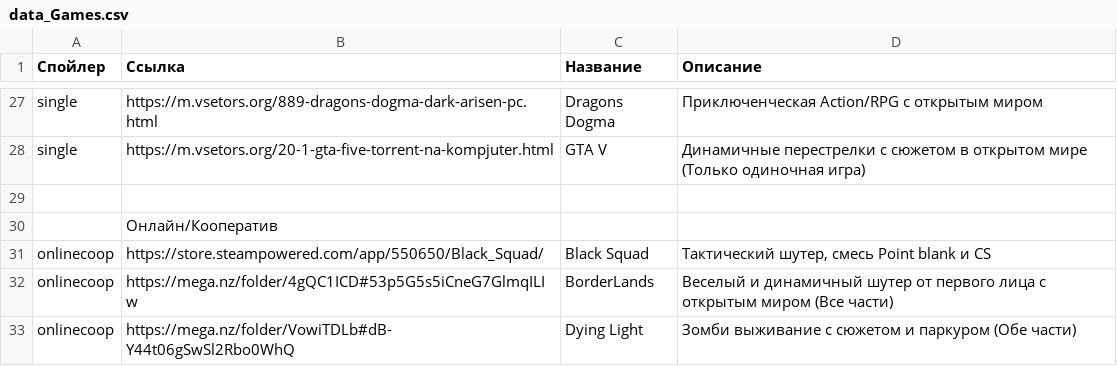
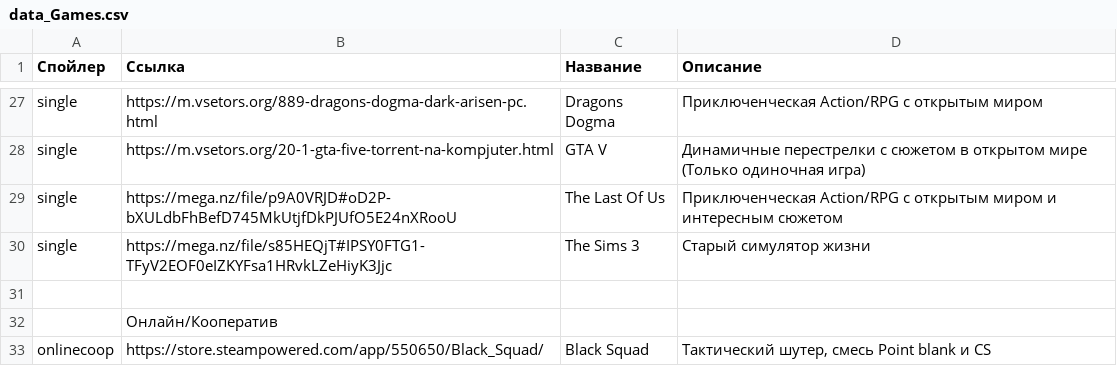
Before and after one commit to app8ook/app8ook.github.io, a CSV file: data/data_Games.csv, drawn as a sheet; only a part is shown, gaps mark what is left out; the shorter side is filled out with more unchanged rows; the diff names each change by its address in the sheet, - before the commit and + after, or states it on an @@ line.

Commit message:
modified:   data/data_Android.csv modified:   data/data_Games.csv modified:   data/data_Links.csv modified:   data/data_Windows.csv

```diff
--- a/data/data_Games.csv
+++ b/data/data_Games.csv
+row 29: single | https://mega.nz/file/p9A0VRJD#oD2P-bXULdbFhBefD745MkUtjfDkPJUfO5E24nXRooU | The Last Of Us | Приключенческая Action/RPG с открытым миром и интересным сюжетом
+row 30: single | https://mega.nz/file/s85HEQjT#IPSY0FTG1-TFyV2EOF0eIZKYFsa1HRvkLZeHiyK3Jjc | The Sims 3 | Старый симулятор жизни
```
Also changed, not shown: data/data_Android.csv, data/data_Links.csv, 1 other file.
